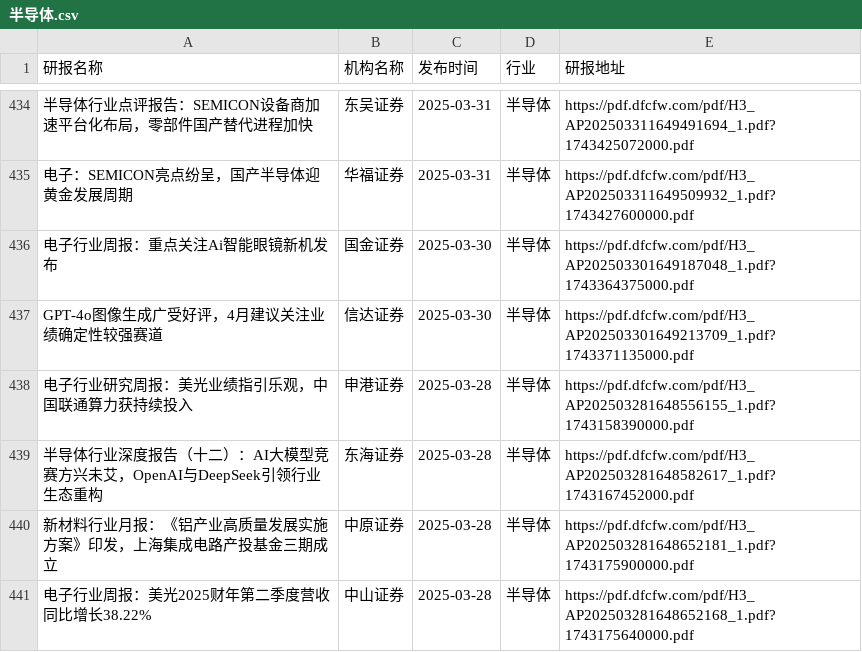
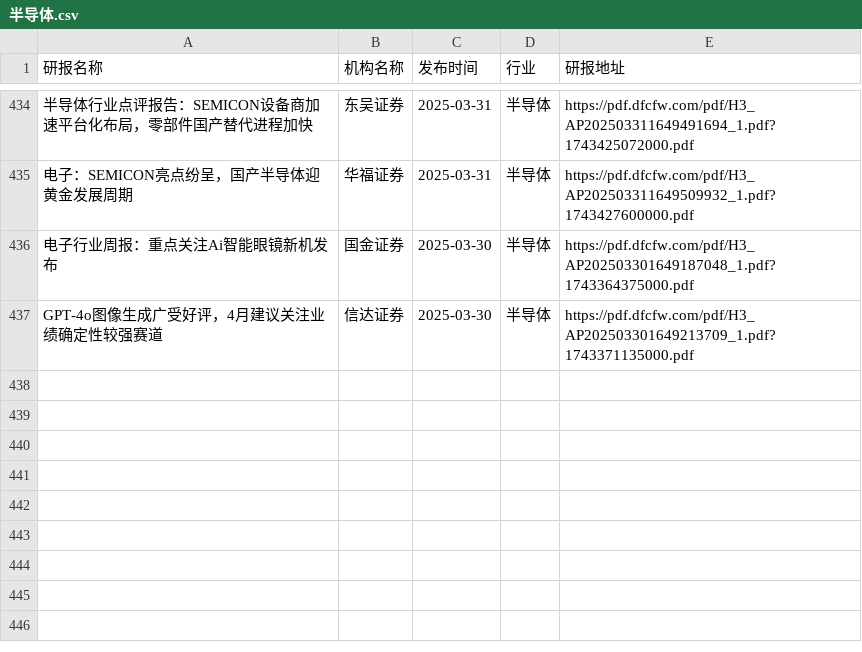
Before and after one commit to manymore13/report, a CSV file: eastmoney/半导体.csv, drawn as a sheet; only a part is shown, gaps mark what is left out; the diff names each change by its address in the sheet, - before the commit and + after, or states it on an @@ line.

```diff
--- a/eastmoney/半导体.csv
+++ b/eastmoney/半导体.csv
-row 438: 电子行业研究周报：美光业绩指引乐观，中国联通算力获持续投入 | 申港证券 | 2025-03-28 | 半导体 | https://pdf.dfcfw.com/pdf/H3_AP202503281648556155_1.pdf?1743158390000.pdf
-row 439: 半导体行业深度报告（十二）：AI大模型竞赛方兴未艾，OpenAI与DeepSeek引领行业生态重构 | 东海证券 | 2025-03-28 | 半导体 | https://pdf.dfcfw.com/pdf/H3_AP202503281648582617_1.pdf?1743167452000.pdf
-row 440: 新材料行业月报：《铝产业高质量发展实施方案》印发，上海集成电路产投基金三期成立 | 中原证券 | 2025-03-28 | 半导体 | https://pdf.dfcfw.com/pdf/H3_AP202503281648652181_1.pdf?1743175900000.pdf
-row 441: 电子行业周报：美光2025财年第二季度营收同比增长38.22% | 中山证券 | 2025-03-28 | 半导体 | https://pdf.dfcfw.com/pdf/H3_AP202503281648652168_1.pdf?1743175640000.pdf
```
Also changed, not shown: eastmoney/互联网服务.csv, eastmoney/光伏设备.csv, 48 other files.
